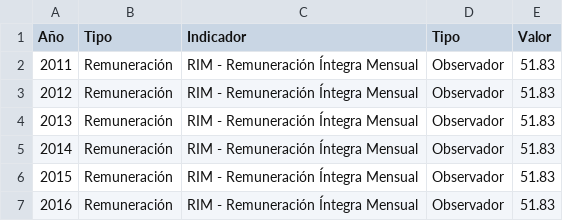
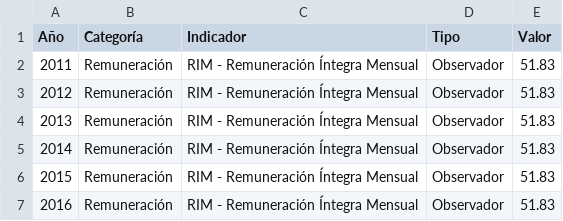
Before and after one commit to vfuentesc/Informes-IPE, a CSV file: 2023-11-19 Gasto en remuneraciones y equilibrio fiscal/IPE EC - Gasto en remuneraciones y equilibrio fiscal - g3.csv, drawn as a sheet; only a part is shown.

Commit message:
Add files via upload

```diff
--- a/2023-11-19 Gasto en remuneraciones y equilibrio fiscal/IPE EC - Gasto en remuneraciones y equilibrio fiscal - g3.csv
+++ b/2023-11-19 Gasto en remuneraciones y equilibrio fiscal/IPE EC - Gasto en remuneraciones y equilibrio fiscal - g3.csv
@@ -1,2 +1,2 @@
-Año,Tipo,Indicador,Tipo,Valor
+Año,Categoría,Indicador,Tipo,Valor
 2011,Remuneración,RIM - Remuneración Íntegra Mensual,Observador,51.83
```
